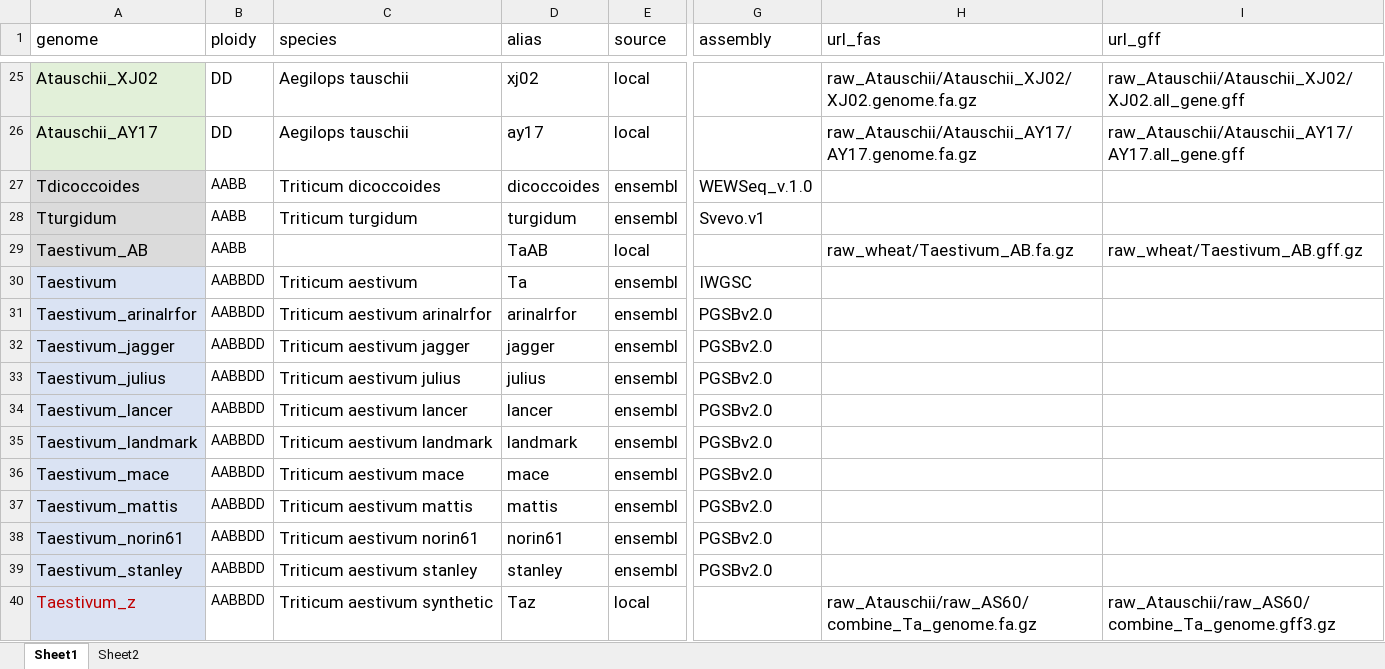
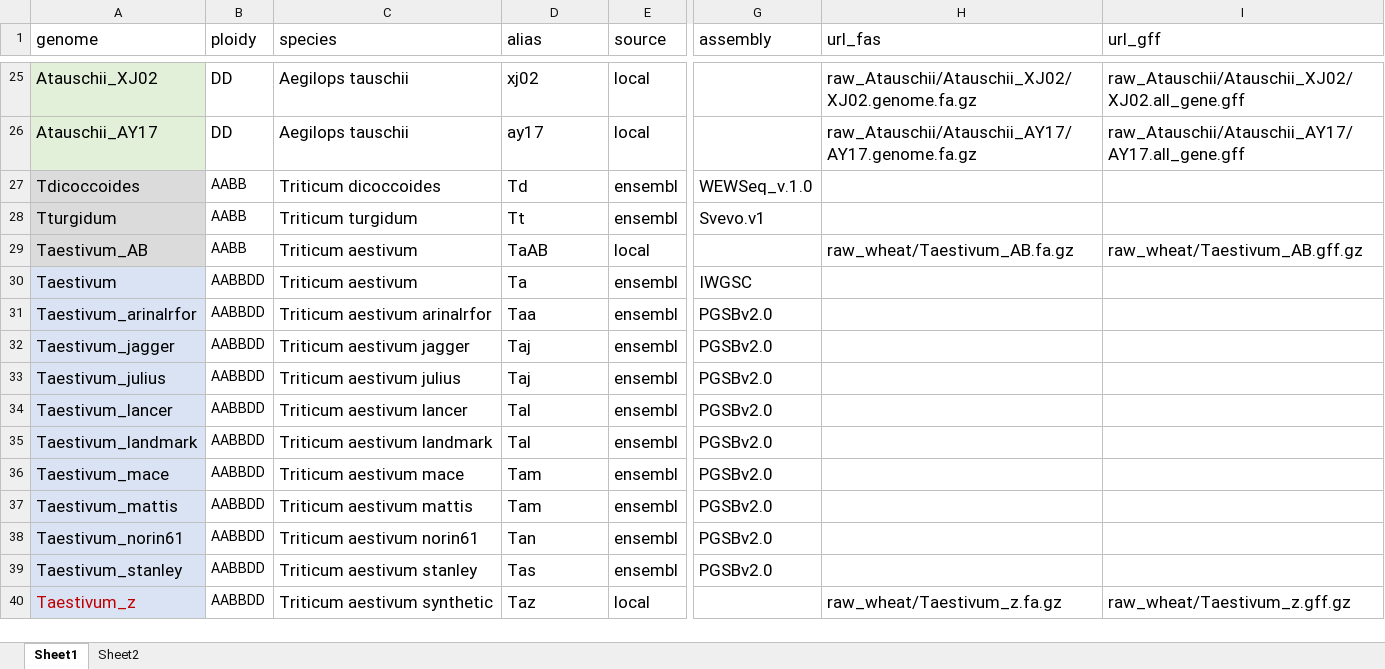
Before and after one commit to orionzhou/genome, an Excel workbook: nf/genomes.xlsx, sheet Sheet1, drawn as a sheet; only a part is shown, gaps mark what is left out; values as stored, in another font and other column widths than the file's, no borders; conditional formats not drawn; the diff covers the shown part only; the diff names each change by its address in the sheet, - before the commit and + after, or states it on an @@ line.

```diff
--- a/nf/genomes.xlsx (sheet Sheet1)
+++ b/nf/genomes.xlsx (sheet Sheet1)
-D27 (alias): dicoccoides
+D27 (alias): Td
-D28 (alias): turgidum
+D28 (alias): Tt
-C29 (species): (empty)
+C29 (species): Triticum aestivum
-D31 (alias): arinalrfor
+D31 (alias): Taa
-D32 (alias): jagger
+D32 (alias): Taj
-D33 (alias): julius
+D33 (alias): Taj
-D34 (alias): lancer
+D34 (alias): Tal
-D35 (alias): landmark
+D35 (alias): Tal
-D36 (alias): mace
+D36 (alias): Tam
-D37 (alias): mattis
+D37 (alias): Tam
-D38 (alias): norin61
+D38 (alias): Tan
-D39 (alias): stanley
+D39 (alias): Tas
-H40 (url_fas): raw_Atauschii/raw_AS60/combine_Ta_genome.fa.gz
+H40 (url_fas): raw_wheat/Taestivum_z.fa.gz
-I40 (url_gff): raw_Atauschii/raw_AS60/combine_Ta_genome.gff3.gz
+I40 (url_gff): raw_wheat/Taestivum_z.gff.gz
```
Also changed, not shown: 25 edited cells elsewhere in this sheet, 4 other files.
